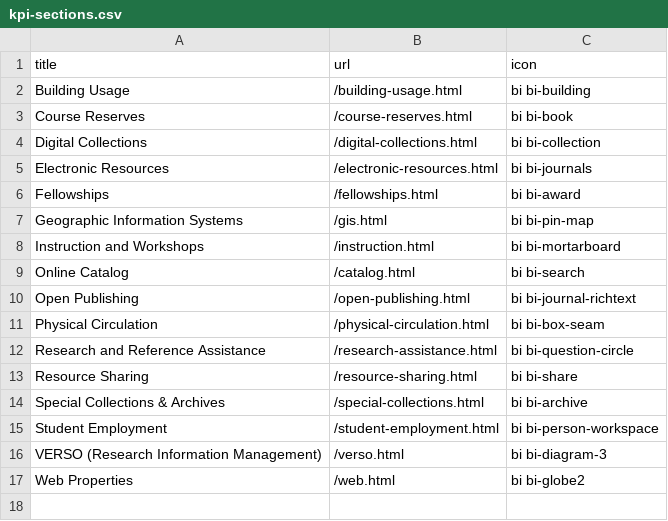
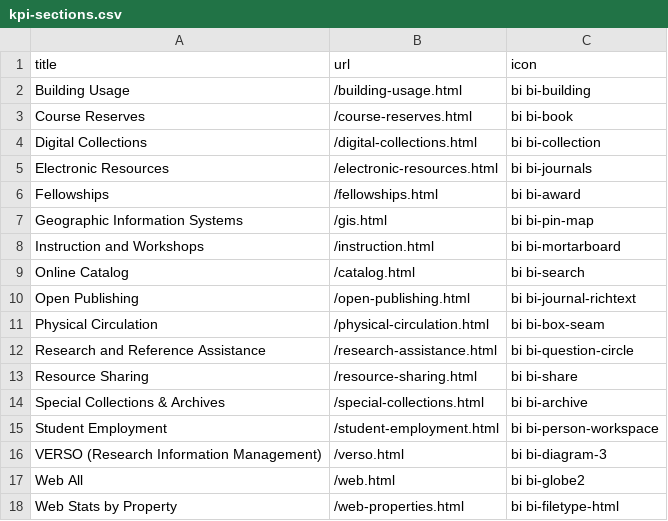
Before and after one commit to uidaholib/kpis, a CSV file: _data/kpi-sections.csv, drawn as a sheet.

Commit message:
style ane web properties

```diff
--- a/_data/kpi-sections.csv
+++ b/_data/kpi-sections.csv
@@ -16,2 +16,3 @@ Student Employment,/student-employment.html,bi bi-person-workspace
 VERSO (Research Information Management),/verso.html,bi bi-diagram-3
-Web Properties,/web.html,bi bi-globe2
+Web All,/web.html,bi bi-globe2
+Web Stats by Property,/web-properties.html,bi bi-filetype-html
```
Also changed, not shown: 4 other files.
